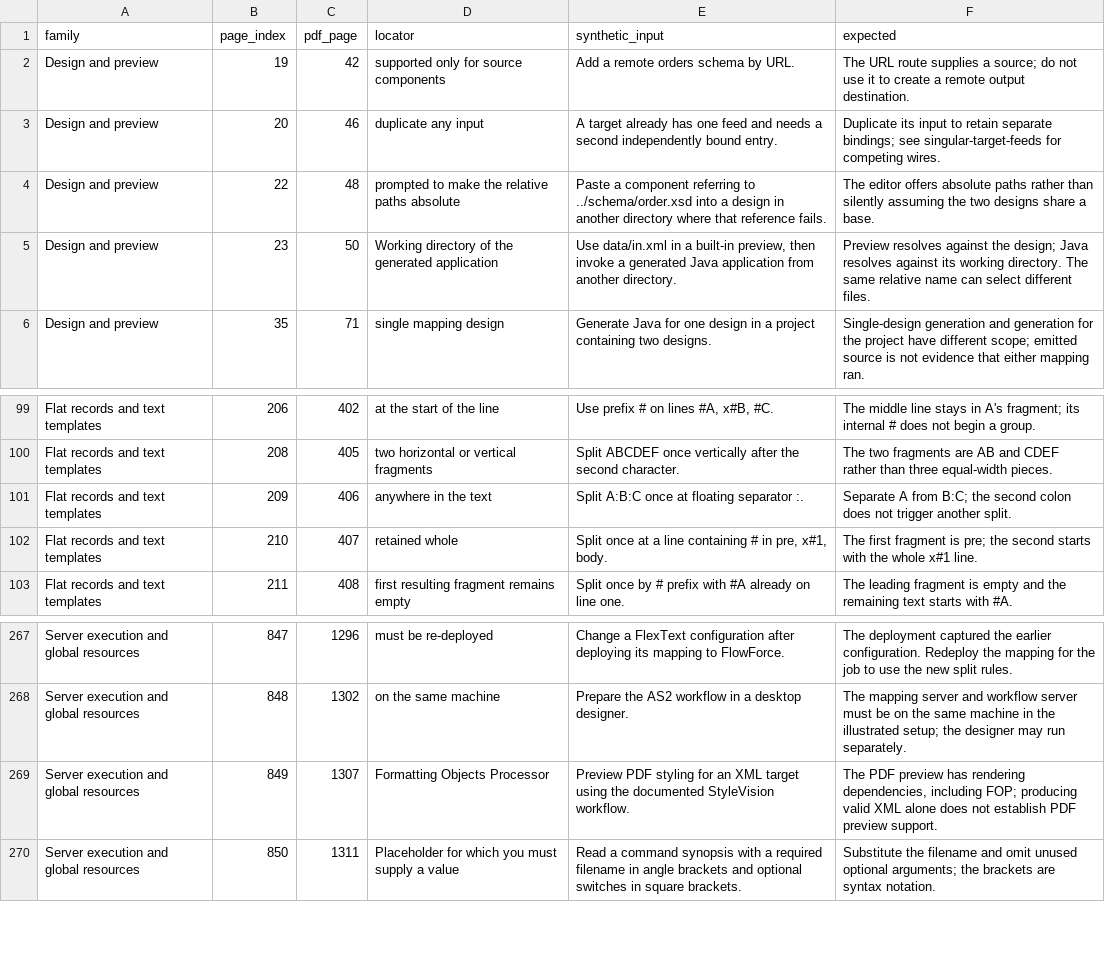
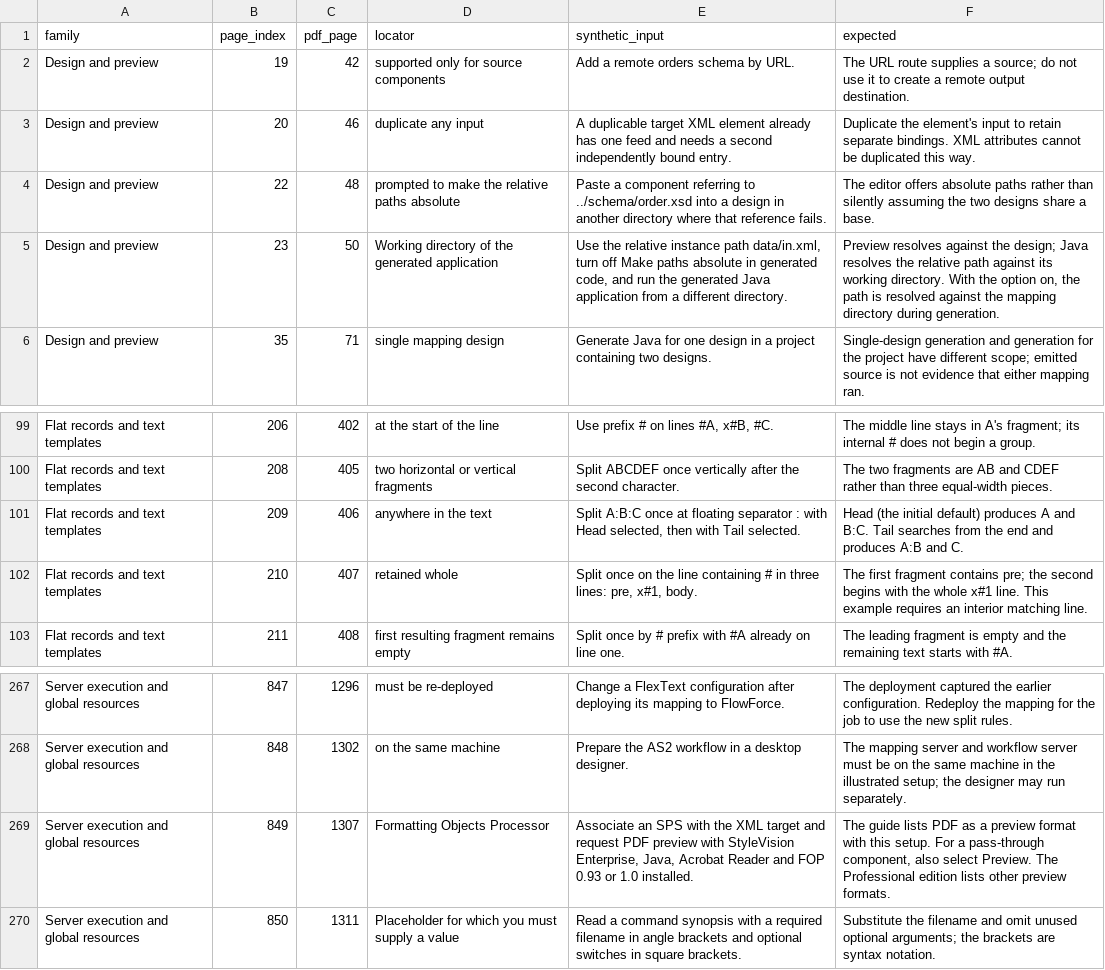
Before and after one commit to DeandreT/ferrule, a TSV file: conformance/mfd-2026r2-source-inventory/workflow-contracts.tsv, drawn as a sheet; only a part is shown, gaps mark what is left out.

Commit message:
Clarify split defaults and workflow preconditions after source review [skip ci]

```diff
--- a/conformance/mfd-2026r2-source-inventory/workflow-contracts.tsv
+++ b/conformance/mfd-2026r2-source-inventory/workflow-contracts.tsv
@@ -2,5 +2,5 @@ family	page_index	pdf_page	locator	synthetic_input	expected
 Design and preview	19	42	supported only for source components	Add a remote orders schema by URL.	The URL route supplies a source; do not use it to create a remote output destination.
-Design and preview	20	46	duplicate any input	A target already has one feed and needs a second independently bound entry.	Duplicate its input to retain separate bindings; see singular-target-feeds for competing wires.
+Design and preview	20	46	duplicate any input	A duplicable target XML element already has one feed and needs a second independently bound entry.	Duplicate the element's input to retain separate bindings. XML attributes cannot be duplicated this way.
 Design and preview	22	48	prompted to make the relative paths absolute	Paste a component referring to ../schema/order.xsd into a design in another directory where that reference fails.	The editor offers absolute paths rather than silently assuming the two designs share a base.
-Design and preview	23	50	Working directory of the generated application	Use data/in.xml in a built-in preview, then invoke a generated Java application from another directory.	Preview resolves against the design; Java resolves against its working directory. The same relative name can select different files.
+Design and preview	23	50	Working directory of the generated application	Use the relative instance path data/in.xml, turn off Make paths absolute in generated code, and run the generated Java application from a different directory.	Preview resolves against the design; Java resolves the relative path against its working directory. With the option on, the path is resolved against the mapping directory during generation.
 Design and preview	35	71	single mapping design	Generate Java for one design in a project containing two designs.	Single-design generation and generation for the project have different scope; emitted source is not evidence that either mapping ran.
@@ -100,4 +100,4 @@ Flat records and text templates	206	402	at the start of the line	Use prefix # on
 Flat records and text templates	208	405	two horizontal or vertical fragments	Split ABCDEF once vertically after the second character.	The two fragments are AB and CDEF rather than three equal-width pieces.
-Flat records and text templates	209	406	anywhere in the text	Split A:B:C once at floating separator :.	Separate A from B:C; the second colon does not trigger another split.
-Flat records and text templates	210	407	retained whole	Split once at a line containing # in pre, x#1, body.	The first fragment is pre; the second starts with the whole x#1 line.
+Flat records and text templates	209	406	anywhere in the text	Split A:B:C once at floating separator : with Head selected, then with Tail selected.	Head (the initial default) produces A and B:C. Tail searches from the end and produces A:B and C.
+Flat records and text templates	210	407	retained whole	Split once on the line containing # in three lines: pre, x#1, body.	The first fragment contains pre; the second begins with the whole x#1 line. This example requires an interior matching line.
 Flat records and text templates	211	408	first resulting fragment remains empty	Split once by # prefix with #A already on line one.	The leading fragment is empty and the remaining text starts with #A.
@@ -268,3 +268,3 @@ Server execution and global resources	847	1296	must be re-deployed	Change a Flex
 Server execution and global resources	848	1302	on the same machine	Prepare the AS2 workflow in a desktop designer.	The mapping server and workflow server must be on the same machine in the illustrated setup; the designer may run separately.
-Server execution and global resources	849	1307	Formatting Objects Processor	Preview PDF styling for an XML target using the documented StyleVision workflow.	The PDF preview has rendering dependencies, including FOP; producing valid XML alone does not establish PDF preview support.
+Server execution and global resources	849	1307	Formatting Objects Processor	Associate an SPS with the XML target and request PDF preview with StyleVision Enterprise, Java, Acrobat Reader and FOP 0.93 or 1.0 installed.	The guide lists PDF as a preview format with this setup. For a pass-through component, also select Preview. The Professional edition lists other preview formats.
 Server execution and global resources	850	1311	Placeholder for which you must supply a value	Read a command synopsis with a required filename in angle brackets and optional switches in square brackets.	Substitute the filename and omit unused optional arguments; the brackets are syntax notation.
```
Also changed, not shown: 1 other file.
